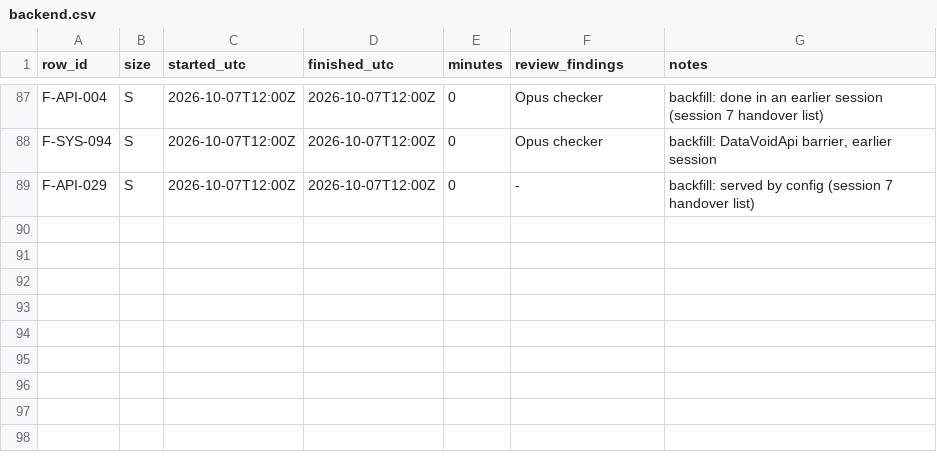
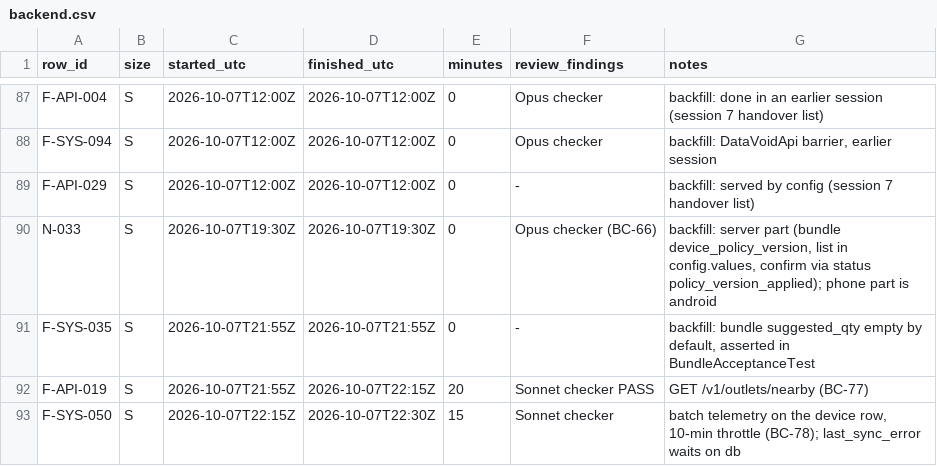
Before and after one commit to asefameerador96-ctrl/Aron-Pro-Max, a CSV file: docs/status/backend.csv, drawn as a sheet; only a part is shown, gaps mark what is left out.

```diff
--- a/docs/status/backend.csv
+++ b/docs/status/backend.csv
@@ -89 +89,5 @@ F-SYS-094,S,2026-10-07T12:00Z,2026-10-07T12:00Z,0,"Opus checker","backfill: Data
 F-API-029,S,2026-10-07T12:00Z,2026-10-07T12:00Z,0,"-","backfill: served by config (session 7 handover list)"
+N-033,S,2026-10-07T19:30Z,2026-10-07T19:30Z,0,"Opus checker (BC-66)","backfill: server part (bundle device_policy_version, list in config.values, confirm via status policy_version_applied); phone part is android"
+F-SYS-035,S,2026-10-07T21:55Z,2026-10-07T21:55Z,0,"-","backfill: bundle suggested_qty empty by default, asserted in BundleAcceptanceTest"
+F-API-019,S,2026-10-07T21:55Z,2026-10-07T22:15Z,20,"Sonnet checker PASS","GET /v1/outlets/nearby (BC-77)"
+F-SYS-050,S,2026-10-07T22:15Z,2026-10-07T22:30Z,15,"Sonnet checker","batch telemetry on the device row, 10-min throttle (BC-78); last_sync_error waits on db"
```
Also changed, not shown: 11 other files.
